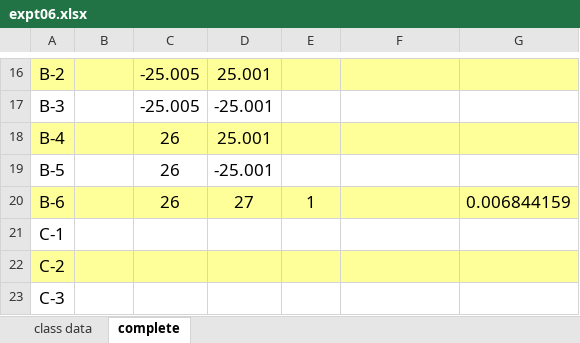
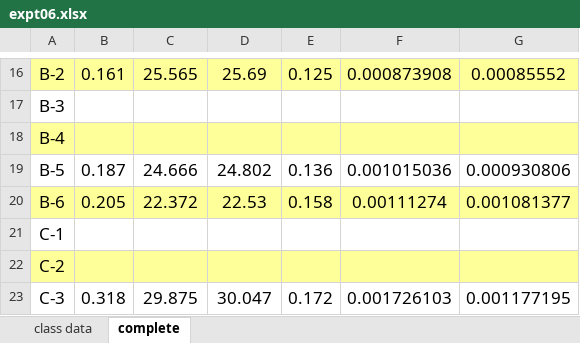
Before and after one commit to letatthinh/chemistry-experiments, an Excel workbook: expt06.xlsx, sheet complete, drawn as a sheet; only a part is shown, gaps mark what is left out; values as stored, in another font and other column widths than the file's, no borders; the diff covers the shown part only; the diff names each change by its address in the sheet, - before the commit and + after, or states it on an @@ line.

Commit message:
Add remove empty lines

```diff
--- a/expt06.xlsx (sheet complete)
+++ b/expt06.xlsx (sheet complete)
-B16: (empty)
+B16: 0.161
-C16: -25.005
+C16: 25.565
-D16: 25.001
+D16: 25.69
-E16: (empty)
+E16: 0.125
-F16: (empty)
+F16: 0.000873908
-G16: (empty)
+G16: 0.00085552
-C17: -25.005
+C17: (empty)
-D17: -25.001
+D17: (empty)
-C18: 26
+C18: (empty)
-D18: 25.001
+D18: (empty)
-B19: (empty)
+B19: 0.187
-C19: 26
+C19: 24.666
-D19: -25.001
+D19: 24.802
-E19: (empty)
+E19: 0.136
-F19: (empty)
+F19: 0.001015036
-G19: (empty)
+G19: 0.000930806
-B20: (empty)
+B20: 0.205
-C20: 26
+C20: 22.372
-D20: 27
+D20: 22.53
-E20: 1
+E20: 0.158
-F20: (empty)
+F20: 0.00111274
-G20: 0.006844159
+G20: 0.001081377
-B23: (empty)
+B23: 0.318
-C23: (empty)
+C23: 29.875
-D23: (empty)
+D23: 30.047
-E23: (empty)
+E23: 0.172
-F23: (empty)
+F23: 0.001726103
-G23: (empty)
+G23: 0.001177195
```
Also changed, not shown: 51 edited cells elsewhere in this sheet, sheet class data, 3 other files.
